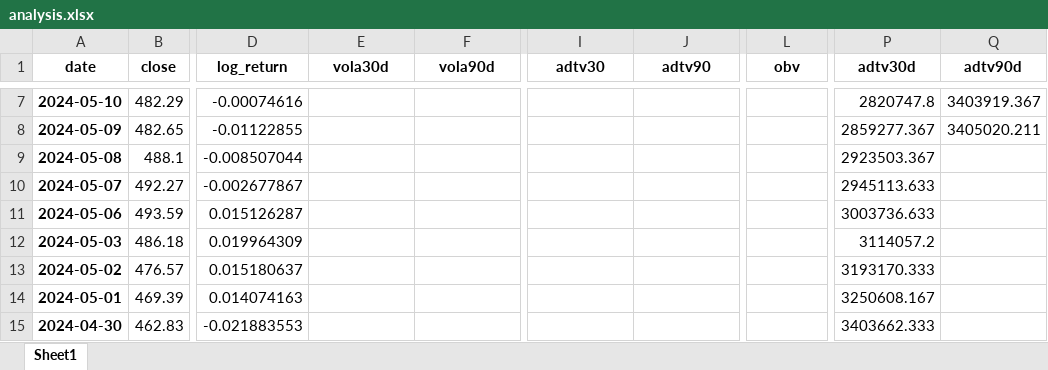
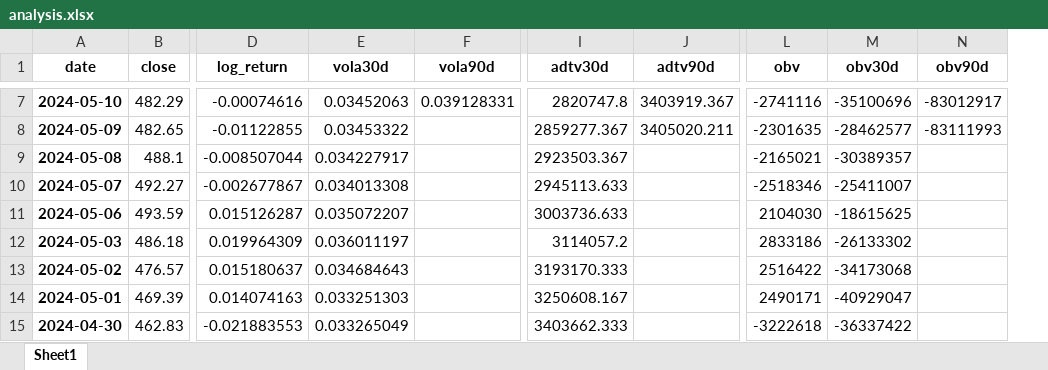
Before and after one commit to sleepper/investmentstrategies, an Excel workbook: xlsx/analysis.xlsx, sheet Sheet1, drawn as a sheet; only a part is shown, gaps mark what is left out; values as stored, in another font and other column widths than the file's, no borders; removed rows and columns are numbered as before the commit, all else as after; the diff covers the shown part only; the diff names each change by its address in the sheet, - before the commit and + after, or states it on an @@ line.

```diff
--- a/xlsx/analysis.xlsx (sheet Sheet1)
+++ b/xlsx/analysis.xlsx (sheet Sheet1)
+column M (obv30d), rows 7-15: -35100696 | -28462577 | -30389357 | -25411007 | -18615625 | -26133302 | -34173068 | -40929047 | -36337422
+column N (obv90d), rows 7-8: -83012917 | -83111993
-column P (adtv30d), rows 7-15: 2820747.8 | 2859277.367 | 2923503.367 | 2945113.633 | 3003736.633 | 3114057.2 | 3193170.333 | 3250608.167 | 3403662.333
-column Q (adtv90d), rows 7-8: 3403919.367 | 3405020.211
-I1: adtv30
+I1: adtv30d
-J1: adtv90
+J1: adtv90d
-E7 (vola30d): (empty)
+E7 (vola30d): 0.03452063
-F7 (vola90d): (empty)
+F7 (vola90d): 0.039128331
-I7 (adtv30d): (empty)
+I7 (adtv30d): 2820747.8
-J7 (adtv90d): (empty)
+J7 (adtv90d): 3403919.367
-L7 (obv): (empty)
+L7 (obv): -2741116
-E8 (vola30d): (empty)
+E8 (vola30d): 0.03453322
-I8 (adtv30d): (empty)
+I8 (adtv30d): 2859277.367
-J8 (adtv90d): (empty)
+J8 (adtv90d): 3405020.211
-L8 (obv): (empty)
+L8 (obv): -2301635
-E9 (vola30d): (empty)
+E9 (vola30d): 0.034227917
-I9 (adtv30d): (empty)
+I9 (adtv30d): 2923503.367
-L9 (obv): (empty)
+L9 (obv): -2165021
-E10 (vola30d): (empty)
+E10 (vola30d): 0.034013308
-I10 (adtv30d): (empty)
+I10 (adtv30d): 2945113.633
-L10 (obv): (empty)
+L10 (obv): -2518346
-E11 (vola30d): (empty)
+E11 (vola30d): 0.035072207
-I11 (adtv30d): (empty)
+I11 (adtv30d): 3003736.633
-L11 (obv): (empty)
+L11 (obv): 2104030
-E12 (vola30d): (empty)
+E12 (vola30d): 0.036011197
-I12 (adtv30d): (empty)
+I12 (adtv30d): 3114057.2
-L12 (obv): (empty)
+L12 (obv): 2833186
-E13 (vola30d): (empty)
+E13 (vola30d): 0.034684643
-I13 (adtv30d): (empty)
+I13 (adtv30d): 3193170.333
-L13 (obv): (empty)
+L13 (obv): 2516422
-E14 (vola30d): (empty)
+E14 (vola30d): 0.033251303
-I14 (adtv30d): (empty)
+I14 (adtv30d): 3250608.167
-L14 (obv): (empty)
+L14 (obv): 2490171
-E15 (vola30d): (empty)
+E15 (vola30d): 0.033265049
-I15 (adtv30d): (empty)
+I15 (adtv30d): 3403662.333
-L15 (obv): (empty)
+L15 (obv): -3222618
```
Also changed, not shown: 212 edited cells elsewhere in this sheet, 5 other files.
